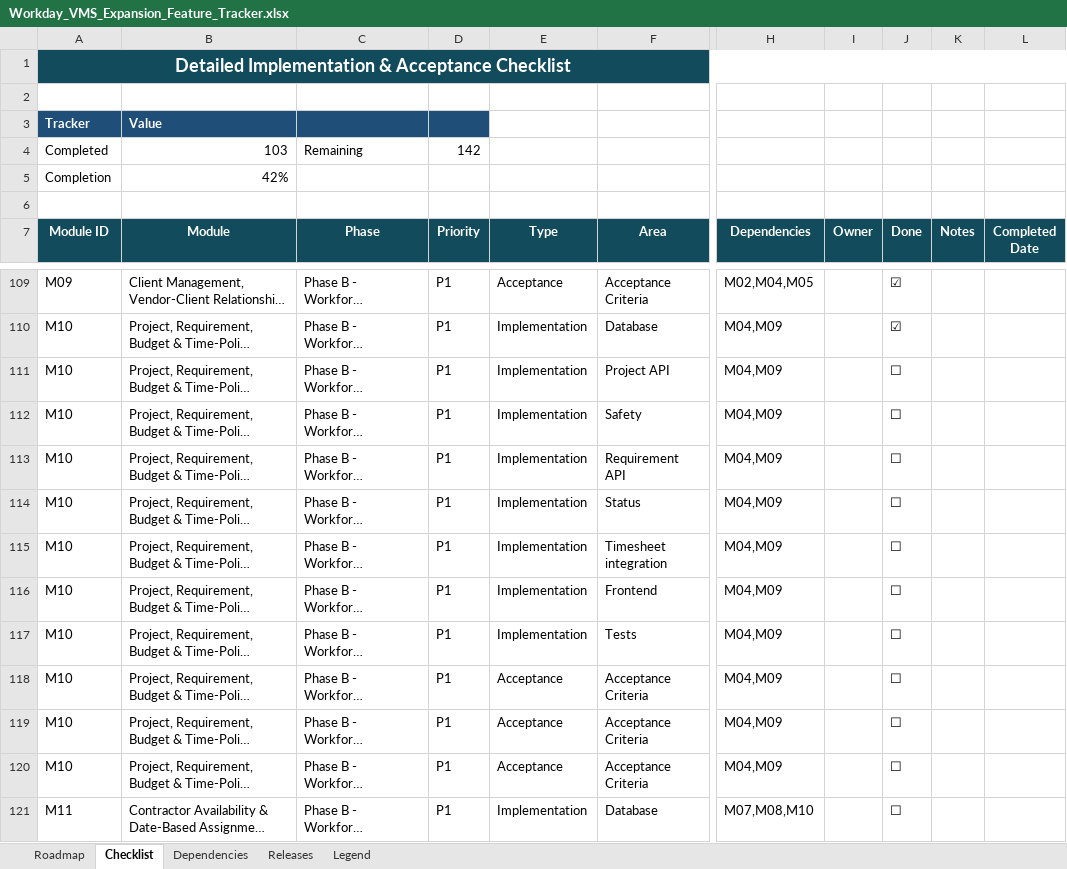
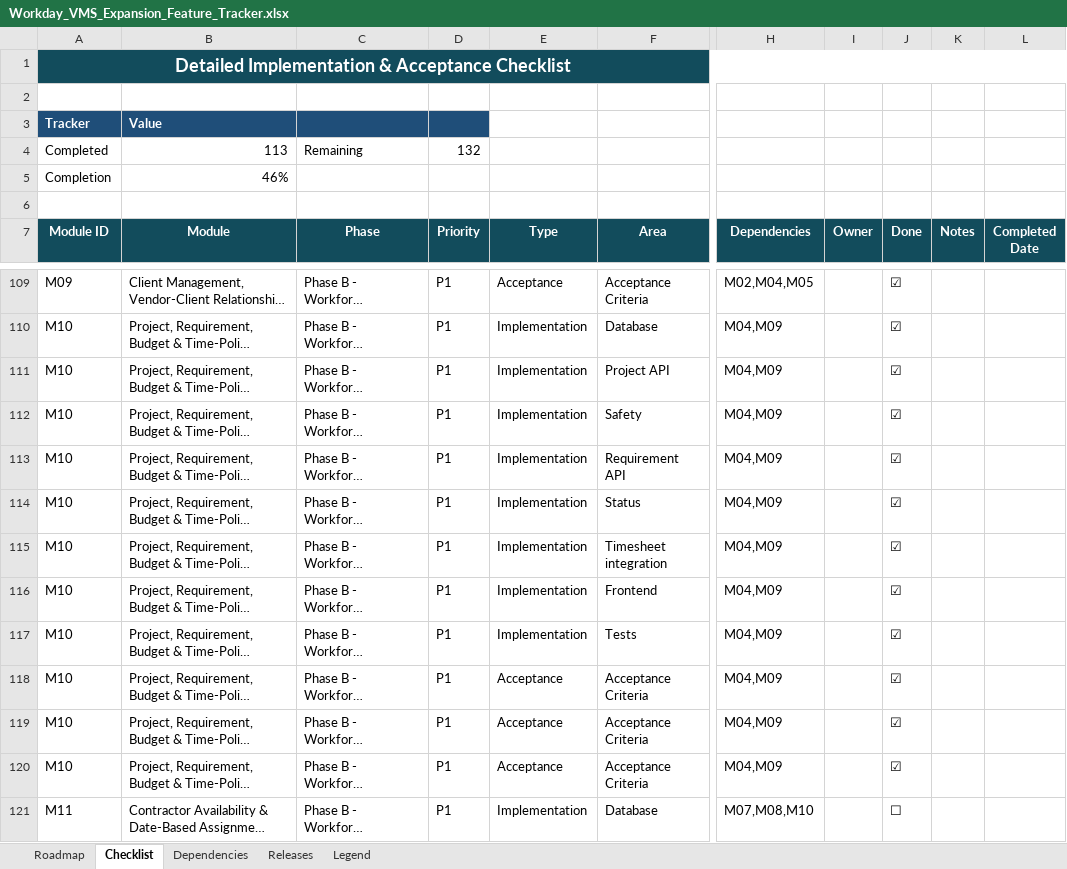
Before and after one commit to nareshjo001/workday, an Excel workbook: Expansion/Workday_VMS_Expansion_Feature_Tracker.xlsx, sheet Checklist, drawn as a sheet; only a part is shown, gaps mark what is left out; long unchanged cells end in …; values as stored, in another font and other column widths than the file's, no borders; conditional formats not drawn; the diff names each change by its address in the sheet, - before the commit and + after, or states it on an @@ line.

```diff
--- a/Expansion/Workday_VMS_Expansion_Feature_Tracker.xlsx (sheet Checklist)
+++ b/Expansion/Workday_VMS_Expansion_Feature_Tracker.xlsx (sheet Checklist)
-B4 (Module): 103
+B4 (Module): 113
-D4 (Priority): 142
+D4 (Priority): 132
-B5 (Module): 42%
+B5 (Module): 46%
-J111:J120 (Done): ☐
+J111:J120 (Done): ☑
```
Also changed, not shown: sheet Roadmap, 26 other files.
